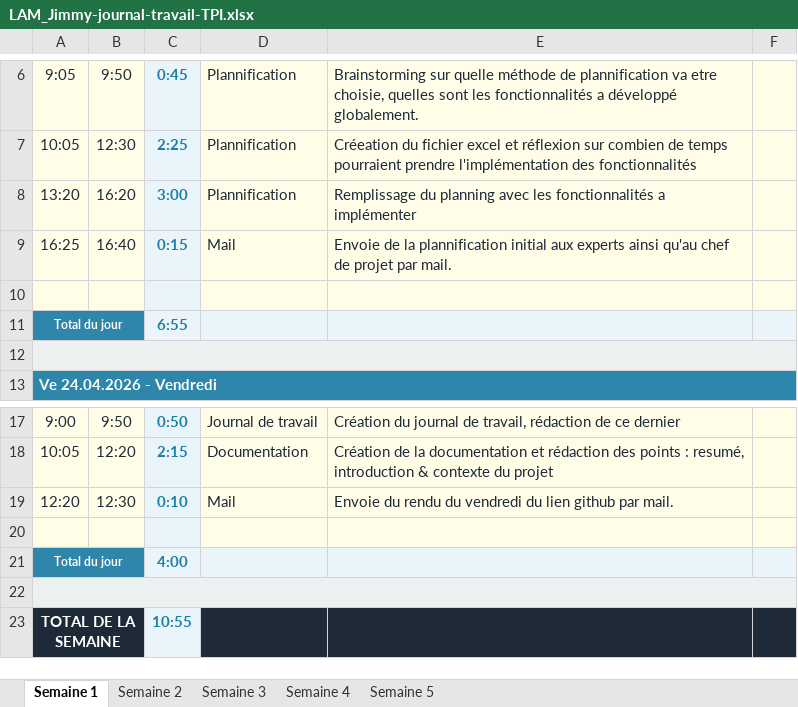
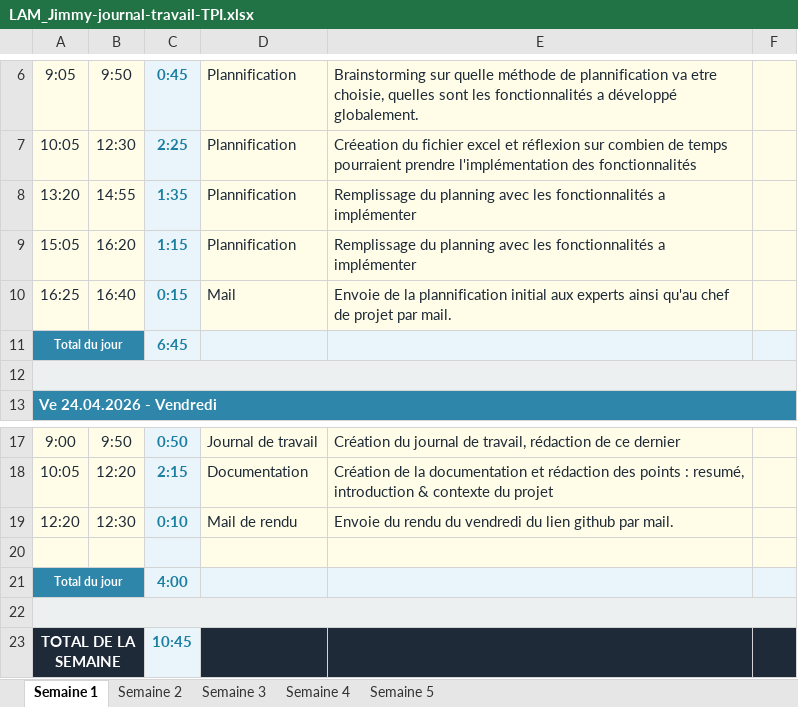
Before and after one commit to jimmylamcpnv/TPI, an Excel workbook: Documents/LAM_Jimmy-journal-travail-TPI.xlsx, sheet Semaine 1, drawn as a sheet; only a part is shown, gaps mark what is left out; values as stored, in another font and other column widths than the file's, no borders; removed rows and columns are numbered as before the commit, all else as after; the diff names each change by its address in the sheet, - before the commit and + after, or states it on an @@ line.

Commit message:
28.04.2026
Add initial database creation script (db/creation_db) defining users, equipment, and activity_logs tables with constraints, checks, timestamps and performance indexes. Add Flowchart_SerialGuardV2.drawio.png and update several project documents (Documentation.docx, planning/journal spreadsheets). Remove temporary/lock files. These changes introduce the DB schema for equipment tracking and refresh project documentation and diagrams.

```diff
--- a/Documents/LAM_Jimmy-journal-travail-TPI.xlsx (sheet Semaine 1)
+++ b/Documents/LAM_Jimmy-journal-travail-TPI.xlsx (sheet Semaine 1)
-B8: 16:20
+B8: 14:55
-C8: 3:00
+C8: 1:35
+row 9: 15:05 | 16:20 | 1:15 | Plannification | Remplissage du planning avec les fonctionnalités a implémenter
-row 10: (empty)
-C11: 6:55
+C11: 6:45
-D19: Mail
+D19: Mail de rendu
-C23: 10:55
+C23: 10:45
```
Also changed, not shown: sheet Semaine 2, formulas that keep their value, Documents/LAM_Jimmy-planning-initial-TPI.xlsx, 5 other files.
